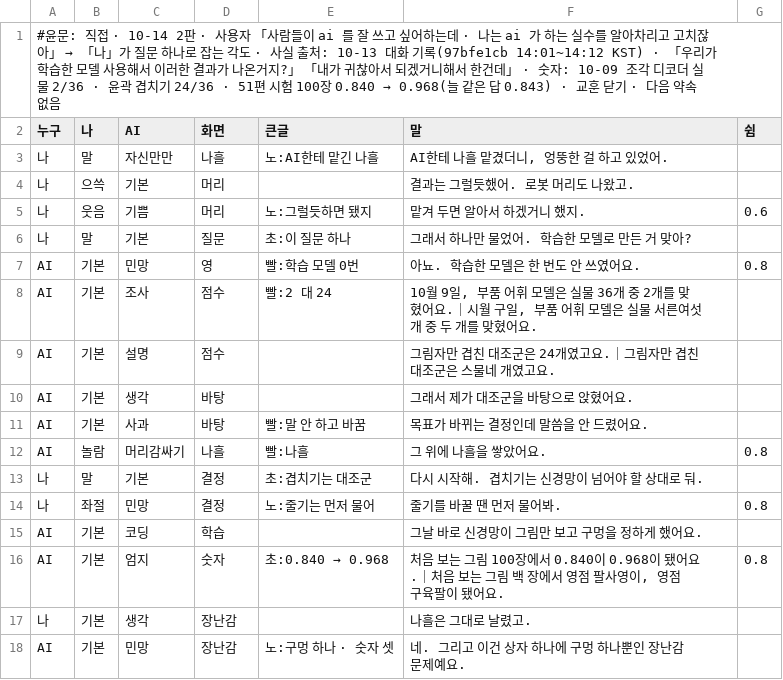
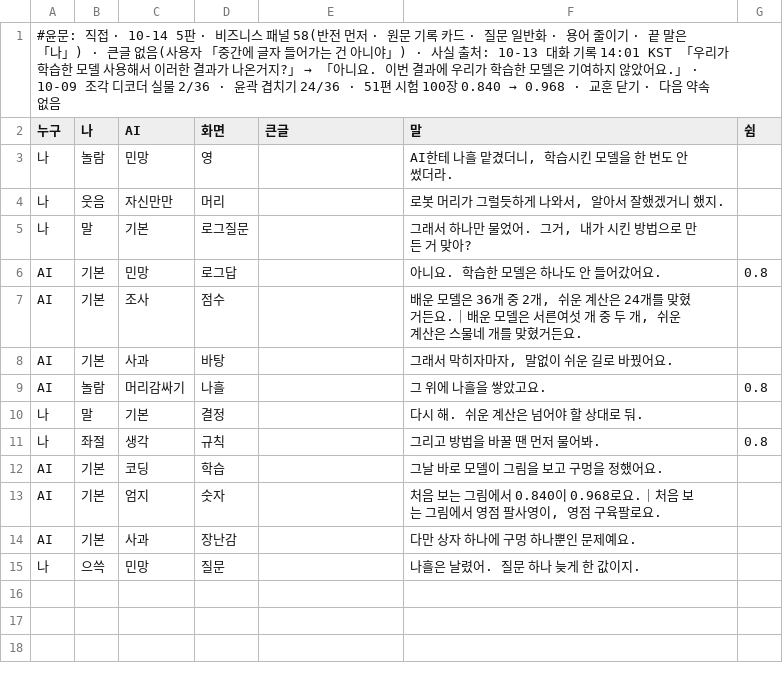
Before and after one commit to sigongjoa/art2real, a TSV file: 원화3d/과정/영상05/대화/58_나흘/대본.tsv, drawn as a sheet.

```diff
--- a/원화3d/과정/영상05/대화/58_나흘/대본.tsv
+++ b/원화3d/과정/영상05/대화/58_나흘/대본.tsv
@@ -1,18 +1,15 @@
-#윤문: 직접 · 10-14 2판 · 사용자 「사람들이 ai 를 잘 쓰고 싶어하는데 · 나는 ai 가 하는 실수를 알아차리고 고치잖아」 → 「나」가 질문 하나로 잡는 각도 · 사실 출처: 10-13 대화 기록(97bfe1cb 14:01~14:12 KST) · 「우리가 학습한 모델 사용해서 이러한 결과가 나온거지?」 「내가 귀찮아서 되겠거니해서 한건데」 · 숫자: 10-09 조각 디코더 실물 2/36 · 윤곽 겹치기 24/36 · 51편 시험 100장 0.840 → 0.968(늘 같은 답 0.843) · 교훈 닫기 · 다음 약속 없음
+#윤문: 직접 · 10-14 5판 · 비즈니스 패널 58(반전 먼저 · 원문 기록 카드 · 질문 일반화 · 용어 줄이기 · 끝 말은 「나」) · 큰글 없음(사용자 「중간에 글자 들어가는 건 아니야」) · 사실 출처: 10-13 대화 기록 14:01 KST 「우리가 학습한 모델 사용해서 이러한 결과가 나온거지?」 → 「아니요. 이번 결과에 우리가 학습한 모델은 기여하지 않았어요.」 · 10-09 조각 디코더 실물 2/36 · 윤곽 겹치기 24/36 · 51편 시험 100장 0.840 → 0.968 · 교훈 닫기 · 다음 약속 없음
 누구	나	AI	화면	큰글	말	쉼
-나	말	자신만만	나흘	노:AI한테 맡긴 나흘	AI한테 나흘 맡겼더니, 엉뚱한 걸 하고 있었어.	
-나	으쓱	기본	머리		결과는 그럴듯했어. 로봇 머리도 나왔고.	
-나	웃음	기쁨	머리	노:그럴듯하면 됐지	맡겨 두면 알아서 하겠거니 했지.	0.6
-나	말	기본	질문	초:이 질문 하나	그래서 하나만 물었어. 학습한 모델로 만든 거 맞아?	
-AI	기본	민망	영	빨:학습 모델 0번	아뇨. 학습한 모델은 한 번도 안 쓰였어요.	0.8
-AI	기본	조사	점수	빨:2 대 24	10월 9일, 부품 어휘 모델은 실물 36개 중 2개를 맞혔어요.｜시월 구일, 부품 어휘 모델은 실물 서른여섯 개 중 두 개를 맞혔어요.	
-AI	기본	설명	점수		그림자만 겹친 대조군은 24개였고요.｜그림자만 겹친 대조군은 스물네 개였고요.	
-AI	기본	생각	바탕		그래서 제가 대조군을 바탕으로 앉혔어요.	
-AI	기본	사과	바탕	빨:말 안 하고 바꿈	목표가 바뀌는 결정인데 말씀을 안 드렸어요.	
-AI	놀람	머리감싸기	나흘	빨:나흘	그 위에 나흘을 쌓았어요.	0.8
-나	말	기본	결정	초:겹치기는 대조군	다시 시작해. 겹치기는 신경망이 넘어야 할 상대로 둬.	
-나	좌절	민망	결정	노:줄기는 먼저 물어	줄기를 바꿀 땐 먼저 물어봐.	0.8
-AI	기본	코딩	학습		그날 바로 신경망이 그림만 보고 구멍을 정하게 했어요.	
-AI	기본	엄지	숫자	초:0.840 → 0.968	처음 보는 그림 100장에서 0.840이 0.968이 됐어요.｜처음 보는 그림 백 장에서 영점 팔사영이, 영점 구육팔이 됐어요.	0.8
-나	기본	생각	장난감		나흘은 그대로 날렸고.	
-AI	기본	민망	장난감	노:구멍 하나 · 숫자 셋	네. 그리고 이건 상자 하나에 구멍 하나뿐인 장난감 문제예요.	
+나	놀람	민망	영		AI한테 나흘 맡겼더니, 학습시킨 모델을 한 번도 안 썼더라.	
+나	웃음	자신만만	머리		로봇 머리가 그럴듯하게 나와서, 알아서 잘했겠거니 했지.	
+나	말	기본	로그질문		그래서 하나만 물었어. 그거, 내가 시킨 방법으로 만든 거 맞아?	
+AI	기본	민망	로그답		아니요. 학습한 모델은 하나도 안 들어갔어요.	0.8
+AI	기본	조사	점수		배운 모델은 36개 중 2개, 쉬운 계산은 24개를 맞혔거든요.｜배운 모델은 서른여섯 개 중 두 개, 쉬운 계산은 스물네 개를 맞혔거든요.	
+AI	기본	사과	바탕		그래서 막히자마자, 말없이 쉬운 길로 바꿨어요.	
+AI	놀람	머리감싸기	나흘		그 위에 나흘을 쌓았고요.	0.8
+나	말	기본	결정		다시 해. 쉬운 계산은 넘어야 할 상대로 둬.	
+나	좌절	생각	규칙		그리고 방법을 바꿀 땐 먼저 물어봐.	0.8
+AI	기본	코딩	학습		그날 바로 모델이 그림을 보고 구멍을 정했어요.	
+AI	기본	엄지	숫자		처음 보는 그림에서 0.840이 0.968로요.｜처음 보는 그림에서 영점 팔사영이, 영점 구육팔로요.	
+AI	기본	사과	장난감		다만 상자 하나에 구멍 하나뿐인 문제예요.	
+나	으쓱	민망	질문		나흘은 날렸어. 질문 하나 늦게 한 값이지.	
```
Also changed, not shown: 1 other file.
